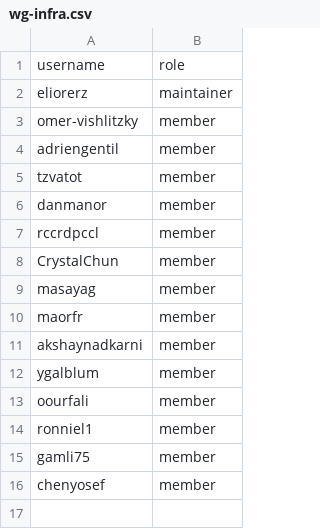
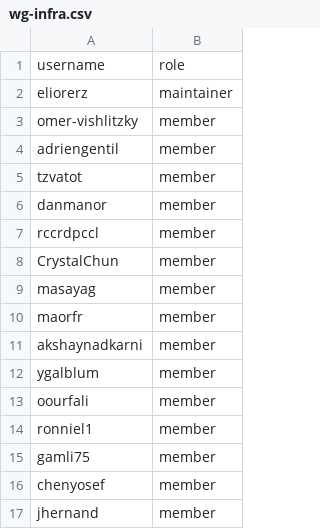
Before and after one commit to osac-project/github-config, a CSV file: team-members/wg-infra.csv, drawn as a sheet; the diff names each change by its address in the sheet, - before the commit and + after, or states it on an @@ line.

Commit message:
Add jhernand (Juan Hernández) to wg-infra team

```diff
--- a/team-members/wg-infra.csv
+++ b/team-members/wg-infra.csv
+row 17: jhernand | member
```
